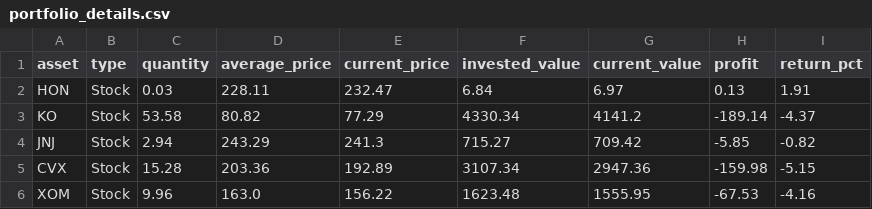
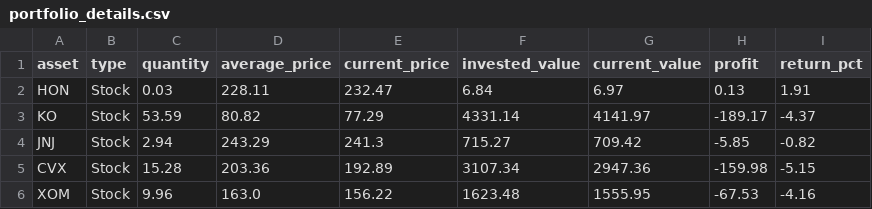
Before and after one commit to JMRCGuedes/Invest, a CSV file: portfolio_details.csv, drawn as a sheet.

```diff
--- a/portfolio_details.csv
+++ b/portfolio_details.csv
@@ -2,3 +2,3 @@ asset,type,quantity,average_price,current_price,invested_value,current_value,pro
 HON,Stock,0.03,228.11,232.47,6.84,6.97,0.13,1.91
-KO,Stock,53.58,80.82,77.29,4330.34,4141.2,-189.14,-4.37
+KO,Stock,53.59,80.82,77.29,4331.14,4141.97,-189.17,-4.37
 JNJ,Stock,2.94,243.29,241.3,715.27,709.42,-5.85,-0.82
```
Also changed, not shown: daily_signals.csv, 3 other files.
